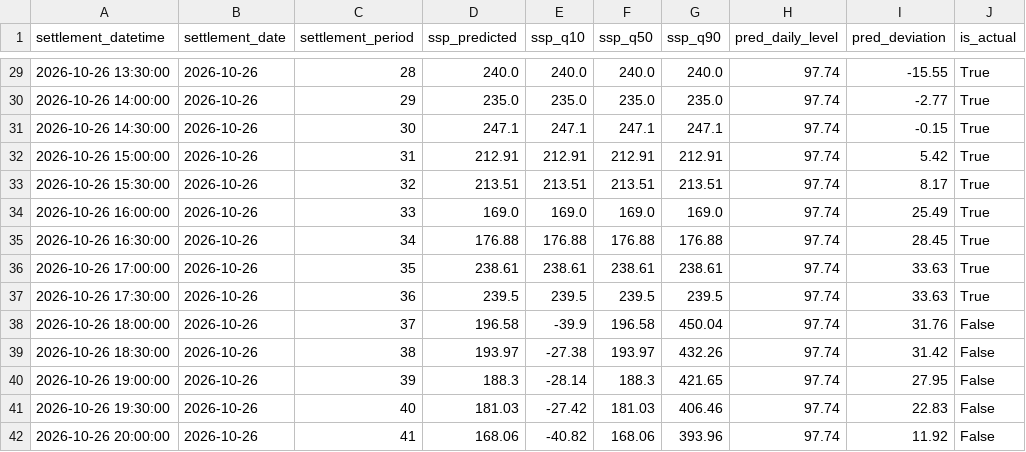
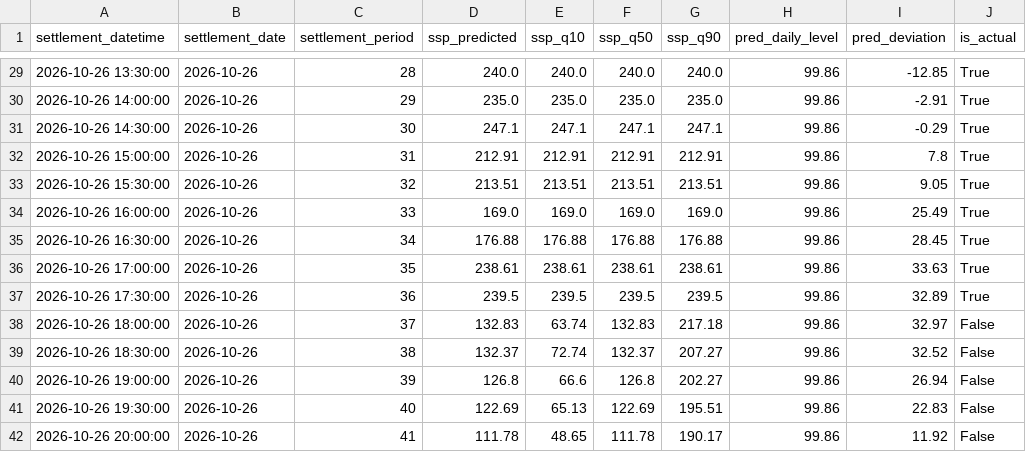
Before and after one commit to liudi23/uk-system-price-forecast, a CSV file: model_assets/next_day_forecast_phase3.csv, drawn as a sheet; only a part is shown, gaps mark what is left out; the diff covers the shown part only.

```diff
--- a/model_assets/next_day_forecast_phase3.csv
+++ b/model_assets/next_day_forecast_phase3.csv
@@ -29,14 +29,14 @@ settlement_datetime,settlement_date,settlement_period,ssp_predicted,ssp_q10,ssp_
-2026-10-26 13:30:00,2026-10-26,28,240.0,240.0,240.0,240.0,97.74,-15.55,True
-2026-10-26 14:00:00,2026-10-26,29,235.0,235.0,235.0,235.0,97.74,-2.77,True
-2026-10-26 14:30:00,2026-10-26,30,247.1,247.1,247.1,247.1,97.74,-0.15,True
-2026-10-26 15:00:00,2026-10-26,31,212.91,212.91,212.91,212.91,97.74,5.42,True
-2026-10-26 15:30:00,2026-10-26,32,213.51,213.51,213.51,213.51,97.74,8.17,True
-2026-10-26 16:00:00,2026-10-26,33,169.0,169.0,169.0,169.0,97.74,25.49,True
-2026-10-26 16:30:00,2026-10-26,34,176.88,176.88,176.88,176.88,97.74,28.45,True
-2026-10-26 17:00:00,2026-10-26,35,238.61,238.61,238.61,238.61,97.74,33.63,True
-2026-10-26 17:30:00,2026-10-26,36,239.5,239.5,239.5,239.5,97.74,33.63,True
-2026-10-26 18:00:00,2026-10-26,37,196.58,-39.9,196.58,450.04,97.74,31.76,False
-2026-10-26 18:30:00,2026-10-26,38,193.97,-27.38,193.97,432.26,97.74,31.42,False
-2026-10-26 19:00:00,2026-10-26,39,188.3,-28.14,188.3,421.65,97.74,27.95,False
-2026-10-26 19:30:00,2026-10-26,40,181.03,-27.42,181.03,406.46,97.74,22.83,False
-2026-10-26 20:00:00,2026-10-26,41,168.06,-40.82,168.06,393.96,97.74,11.92,False
+2026-10-26 13:30:00,2026-10-26,28,240.0,240.0,240.0,240.0,99.86,-12.85,True
+2026-10-26 14:00:00,2026-10-26,29,235.0,235.0,235.0,235.0,99.86,-2.91,True
+2026-10-26 14:30:00,2026-10-26,30,247.1,247.1,247.1,247.1,99.86,-0.29,True
+2026-10-26 15:00:00,2026-10-26,31,212.91,212.91,212.91,212.91,99.86,7.8,True
+2026-10-26 15:30:00,2026-10-26,32,213.51,213.51,213.51,213.51,99.86,9.05,True
+2026-10-26 16:00:00,2026-10-26,33,169.0,169.0,169.0,169.0,99.86,25.49,True
+2026-10-26 16:30:00,2026-10-26,34,176.88,176.88,176.88,176.88,99.86,28.45,True
+2026-10-26 17:00:00,2026-10-26,35,238.61,238.61,238.61,238.61,99.86,33.63,True
+2026-10-26 17:30:00,2026-10-26,36,239.5,239.5,239.5,239.5,99.86,32.89,True
+2026-10-26 18:00:00,2026-10-26,37,132.83,63.74,132.83,217.18,99.86,32.97,False
+2026-10-26 18:30:00,2026-10-26,38,132.37,72.74,132.37,207.27,99.86,32.52,False
+2026-10-26 19:00:00,2026-10-26,39,126.8,66.6,126.8,202.27,99.86,26.94,False
+2026-10-26 19:30:00,2026-10-26,40,122.69,65.13,122.69,195.51,99.86,22.83,False
+2026-10-26 20:00:00,2026-10-26,41,111.78,48.65,111.78,190.17,99.86,11.92,False
```
Also changed, not shown: 77 edited cells elsewhere in this file, model_assets/day2_forecast_phase3.csv, 3 other files.
